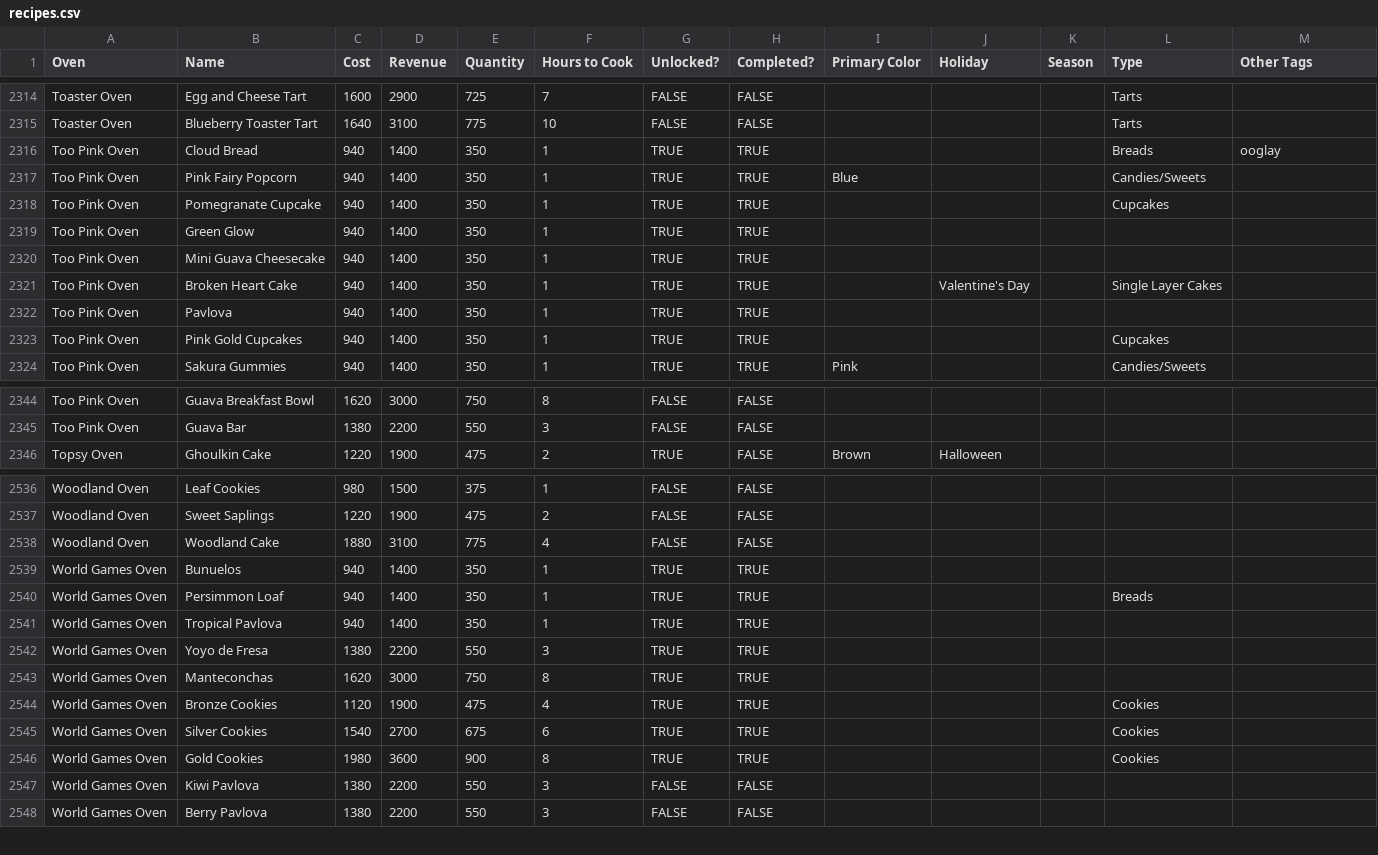
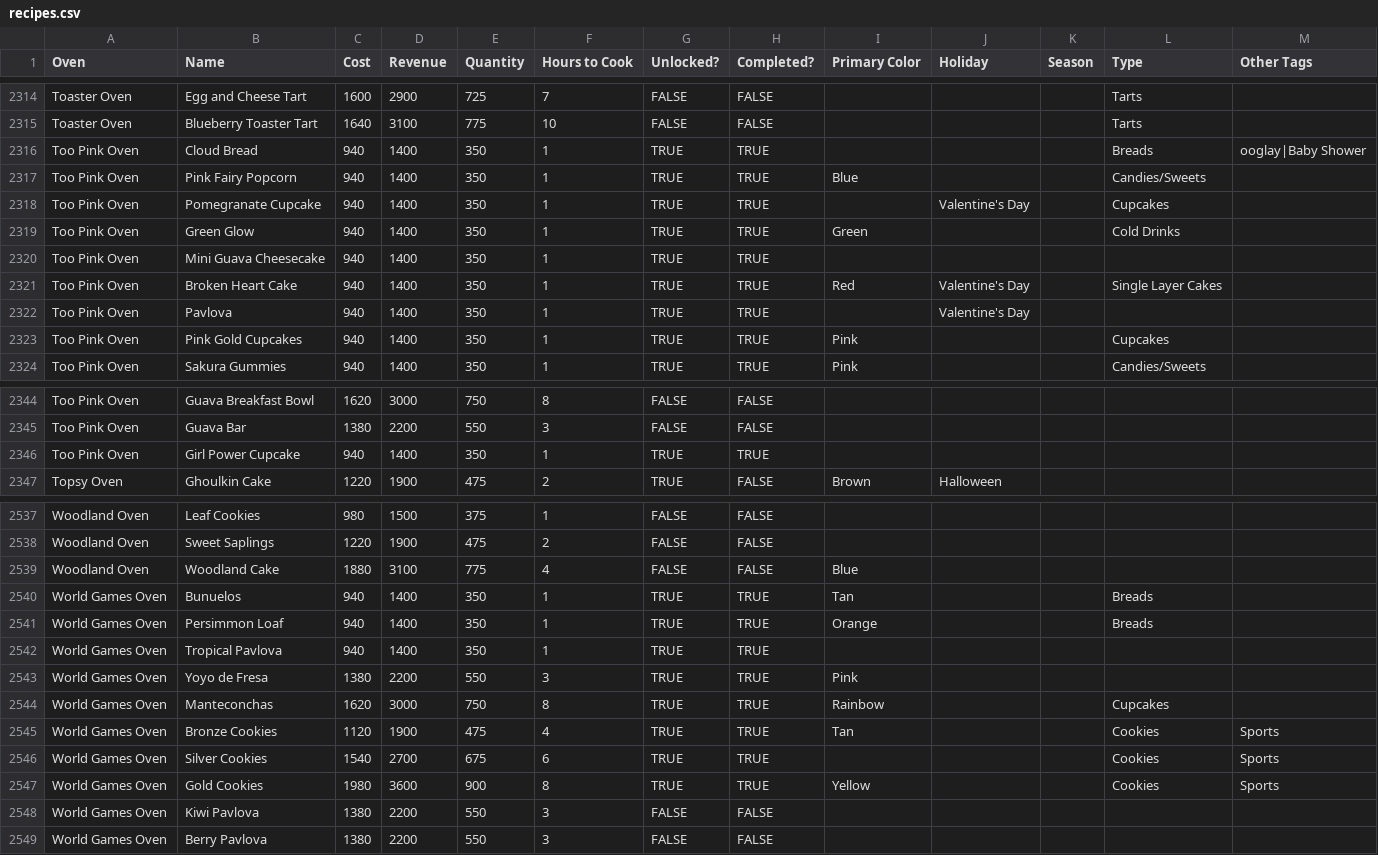
Before and after one commit to patchnpin/bakery_tracker, a CSV file: recipes.csv, drawn as a sheet; only a part is shown, gaps mark what is left out; the diff covers the shown part only.

Commit message:
recipe updates

```diff
--- a/recipes.csv
+++ b/recipes.csv
@@ -2315,10 +2315,10 @@ Toaster Oven,Egg and Cheese Tart,1600,2900,725,7,FALSE,FALSE,,,,Tarts,
 Toaster Oven,Blueberry Toaster Tart,1640,3100,775,10,FALSE,FALSE,,,,Tarts,
-Too Pink Oven,Cloud Bread,940,1400,350,1,TRUE,TRUE,,,,Breads,ooglay
+Too Pink Oven,Cloud Bread,940,1400,350,1,TRUE,TRUE,,,,Breads,ooglay|Baby Shower
 Too Pink Oven,Pink Fairy Popcorn,940,1400,350,1,TRUE,TRUE,Blue,,,Candies/Sweets,
-Too Pink Oven,Pomegranate Cupcake,940,1400,350,1,TRUE,TRUE,,,,Cupcakes,
-Too Pink Oven,Green Glow,940,1400,350,1,TRUE,TRUE,,,,,
+Too Pink Oven,Pomegranate Cupcake,940,1400,350,1,TRUE,TRUE,,Valentine's Day,,Cupcakes,
+Too Pink Oven,Green Glow,940,1400,350,1,TRUE,TRUE,Green,,,Cold Drinks,
 Too Pink Oven,Mini Guava Cheesecake,940,1400,350,1,TRUE,TRUE,,,,,
-Too Pink Oven,Broken Heart Cake,940,1400,350,1,TRUE,TRUE,,Valentine's Day,,Single Layer Cakes,
-Too Pink Oven,Pavlova,940,1400,350,1,TRUE,TRUE,,,,,
-Too Pink Oven,Pink Gold Cupcakes,940,1400,350,1,TRUE,TRUE,,,,Cupcakes,
+Too Pink Oven,Broken Heart Cake,940,1400,350,1,TRUE,TRUE,Red,Valentine's Day,,Single Layer Cakes,
+Too Pink Oven,Pavlova,940,1400,350,1,TRUE,TRUE,,Valentine's Day,,,
+Too Pink Oven,Pink Gold Cupcakes,940,1400,350,1,TRUE,TRUE,Pink,,,Cupcakes,
 Too Pink Oven,Sakura Gummies,940,1400,350,1,TRUE,TRUE,Pink,,,Candies/Sweets,
@@ -2345,2 +2345,3 @@ Too Pink Oven,Guava Breakfast Bowl,1620,3000,750,8,FALSE,FALSE,,,,,
 Too Pink Oven,Guava Bar,1380,2200,550,3,FALSE,FALSE,,,,,
+Too Pink Oven,Girl Power Cupcake,940,1400,350,1,TRUE,TRUE,,,,,
 Topsy Oven,Ghoulkin Cake,1220,1900,475,2,TRUE,FALSE,Brown,Halloween,,,
@@ -2537,11 +2538,11 @@ Woodland Oven,Leaf Cookies,980,1500,375,1,FALSE,FALSE,,,,,
 Woodland Oven,Sweet Saplings,1220,1900,475,2,FALSE,FALSE,,,,,
-Woodland Oven,Woodland Cake,1880,3100,775,4,FALSE,FALSE,,,,,
-World Games Oven,Bunuelos,940,1400,350,1,TRUE,TRUE,,,,,
-World Games Oven,Persimmon Loaf,940,1400,350,1,TRUE,TRUE,,,,Breads,
+Woodland Oven,Woodland Cake,1880,3100,775,4,FALSE,FALSE,Blue,,,,
+World Games Oven,Bunuelos,940,1400,350,1,TRUE,TRUE,Tan,,,Breads,
+World Games Oven,Persimmon Loaf,940,1400,350,1,TRUE,TRUE,Orange,,,Breads,
 World Games Oven,Tropical Pavlova,940,1400,350,1,TRUE,TRUE,,,,,
-World Games Oven,Yoyo de Fresa,1380,2200,550,3,TRUE,TRUE,,,,,
-World Games Oven,Manteconchas,1620,3000,750,8,TRUE,TRUE,,,,,
-World Games Oven,Bronze Cookies,1120,1900,475,4,TRUE,TRUE,,,,Cookies,
-World Games Oven,Silver Cookies,1540,2700,675,6,TRUE,TRUE,,,,Cookies,
-World Games Oven,Gold Cookies,1980,3600,900,8,TRUE,TRUE,,,,Cookies,
+World Games Oven,Yoyo de Fresa,1380,2200,550,3,TRUE,TRUE,Pink,,,,
+World Games Oven,Manteconchas,1620,3000,750,8,TRUE,TRUE,Rainbow,,,Cupcakes,
+World Games Oven,Bronze Cookies,1120,1900,475,4,TRUE,TRUE,Tan,,,Cookies,Sports
+World Games Oven,Silver Cookies,1540,2700,675,6,TRUE,TRUE,,,,Cookies,Sports
+World Games Oven,Gold Cookies,1980,3600,900,8,TRUE,TRUE,Yellow,,,Cookies,Sports
 World Games Oven,Kiwi Pavlova,1380,2200,550,3,FALSE,FALSE,,,,,
```
Also changed, not shown: 76 edited cells elsewhere in this file, ovens.csv, 1 other file.
